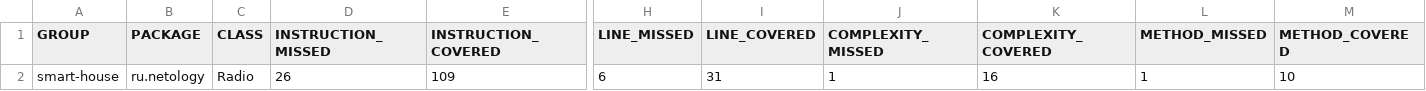
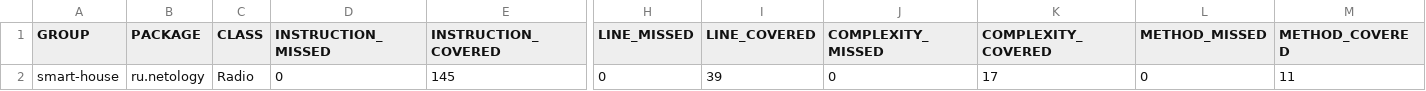
Before and after one commit to rubinov2016/3.1_oop.1, a CSV file: target/site/jacoco/jacoco.csv, drawn as a sheet; only a part is shown, gaps mark what is left out; the diff names each change by its address in the sheet, - before the commit and + after, or states it on an @@ line.

```diff
--- a/target/site/jacoco/jacoco.csv
+++ b/target/site/jacoco/jacoco.csv
-D2 (INSTRUCTION_MISSED): 26
+D2 (INSTRUCTION_MISSED): 0
-E2 (INSTRUCTION_COVERED): 109
+E2 (INSTRUCTION_COVERED): 145
-H2 (LINE_MISSED): 6
+H2 (LINE_MISSED): 0
-I2 (LINE_COVERED): 31
+I2 (LINE_COVERED): 39
-J2 (COMPLEXITY_MISSED): 1
+J2 (COMPLEXITY_MISSED): 0
-K2 (COMPLEXITY_COVERED): 16
+K2 (COMPLEXITY_COVERED): 17
-L2 (METHOD_MISSED): 1
+L2 (METHOD_MISSED): 0
-M2 (METHOD_COVERED): 10
+M2 (METHOD_COVERED): 11
```
Also changed, not shown: 15 other files.
